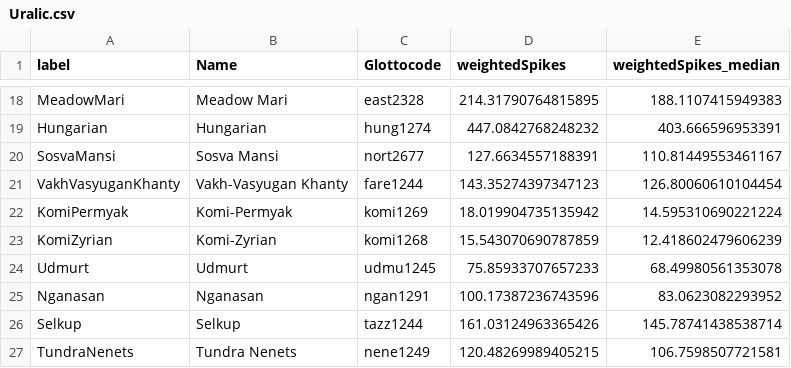
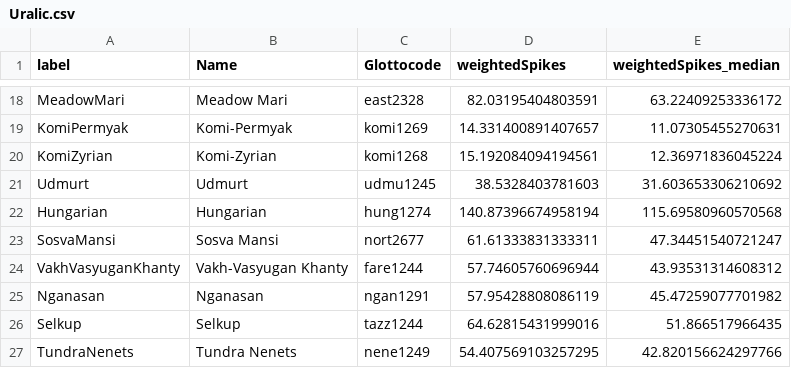
Before and after one commit to tomproberts/PunctuatedSchismo, a CSV file: data/gammaspike/summarytree/Uralic.csv, drawn as a sheet; only a part is shown, gaps mark what is left out; removed rows and columns are numbered as before the commit, all else as after; the diff covers the shown part only; the diff names each change by its address in the sheet, - before the commit and + after, or states it on an @@ line.

```diff
--- a/data/gammaspike/summarytree/Uralic.csv
+++ b/data/gammaspike/summarytree/Uralic.csv
-D18 (weightedSpikes): 214.31790764815895
+D18 (weightedSpikes): 82.03195404803591
-E18 (weightedSpikes_median): 188.1107415949383
+E18 (weightedSpikes_median): 63.22409253336172
-row 19: Hungarian | Hungarian | hung1274 | 447.0842768248232 | 403.666596953391
-row 20: SosvaMansi | Sosva Mansi | nort2677 | 127.6634557188391 | 110.81449553461167
-row 21: VakhVasyuganKhanty | Vakh-Vasyugan Khanty | fare1244 | 143.35274397347123 | 126.80060610104454
-D19 (weightedSpikes): 18.019904735135942
+D19 (weightedSpikes): 14.331400891407657
-E19 (weightedSpikes_median): 14.595310690221224
+E19 (weightedSpikes_median): 11.07305455270631
-D20 (weightedSpikes): 15.543070690787859
+D20 (weightedSpikes): 15.192084094194561
-E20 (weightedSpikes_median): 12.418602479606239
+E20 (weightedSpikes_median): 12.36971836045224
-D21 (weightedSpikes): 75.85933707657233
+D21 (weightedSpikes): 38.5328403781603
-E21 (weightedSpikes_median): 68.49980561353078
+E21 (weightedSpikes_median): 31.603653306210692
+row 22: Hungarian | Hungarian | hung1274 | 140.87396674958194 | 115.69580960570568
+row 23: SosvaMansi | Sosva Mansi | nort2677 | 61.61333831333311 | 47.34451540721247
+row 24: VakhVasyuganKhanty | Vakh-Vasyugan Khanty | fare1244 | 57.74605760696944 | 43.93531314608312
-D25 (weightedSpikes): 100.17387236743596
+D25 (weightedSpikes): 57.95428808086119
-E25 (weightedSpikes_median): 83.0623082293952
+E25 (weightedSpikes_median): 45.47259077701982
-D26 (weightedSpikes): 161.03124963365426
+D26 (weightedSpikes): 64.62815431999016
-E26 (weightedSpikes_median): 145.78741438538714
+E26 (weightedSpikes_median): 51.866517966435
-D27 (weightedSpikes): 120.48269989405215
+D27 (weightedSpikes): 54.407569103257295
-E27 (weightedSpikes_median): 106.7598507721581
+E27 (weightedSpikes_median): 42.820156624297766
```
Also changed, not shown: 1 added row, 1 removed row and 30 edited cells elsewhere in this file, data/datasets/uralex/cognate_matrix.csv, 17 other files.
